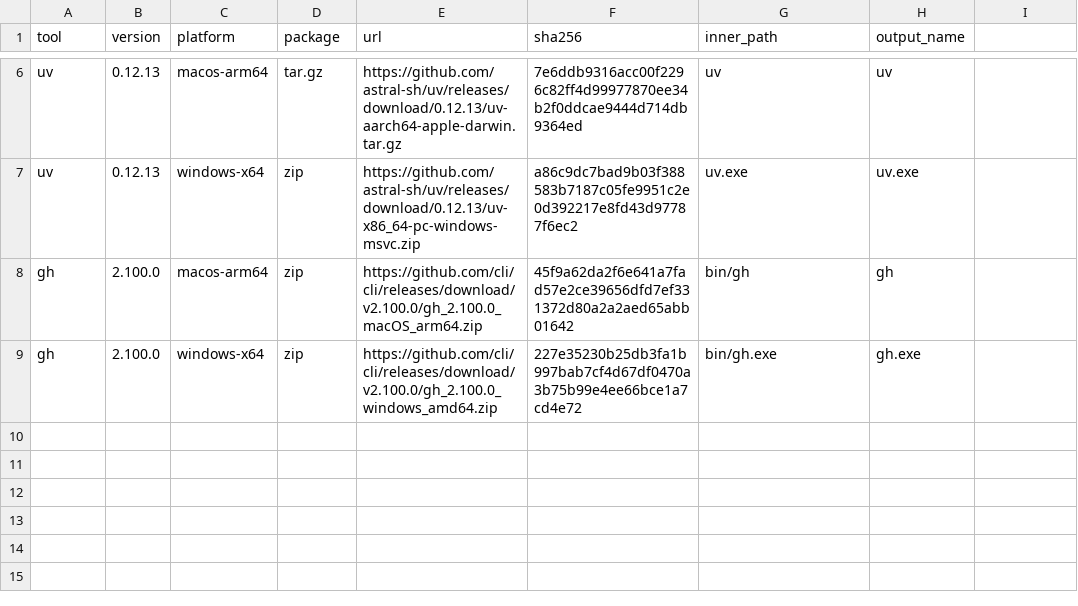
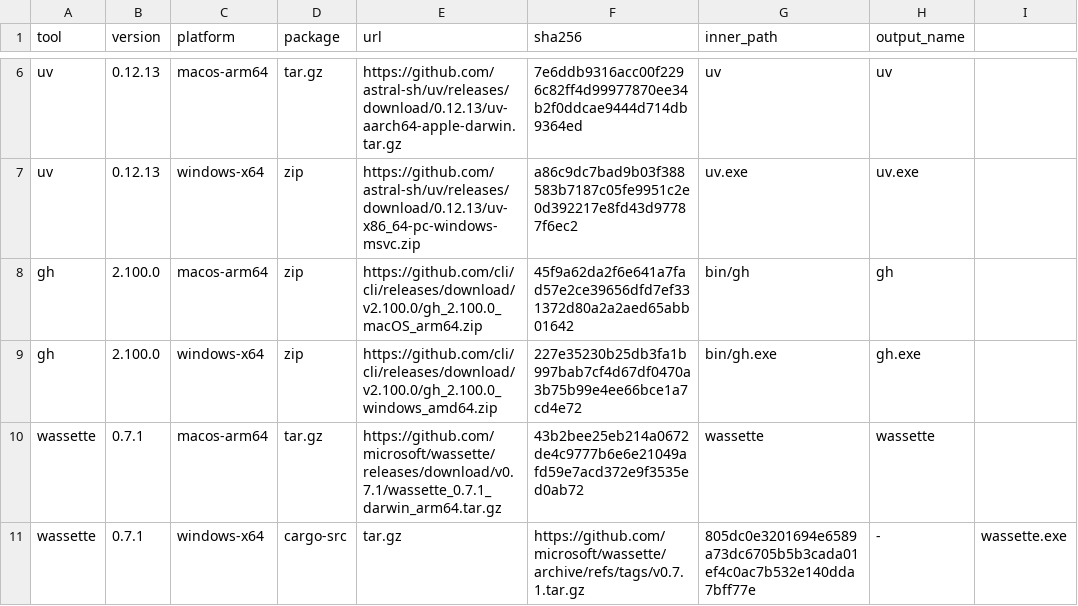
Before and after one commit to gqf2008/abb, a TSV file: tools/tool-lock.tsv, drawn as a sheet; only a part is shown, gaps mark what is left out; the diff names each change by its address in the sheet, - before the commit and + after, or states it on an @@ line.

Commit message:
feat(wassette): 分发侧接入随包工具链（lock 表 + fetch 脚本 + licenses + release 守卫）
wassette v0.7.1 随包分发：
- macos-arm64 用官方预编译（minOS 11.0 ≤ 12 下限，fetch 脚本已有 otool 守卫）
- windows-x64 上游预编译 exe 动态链接 VCRUNTIME140.dll（撞 #331），改为官方源码
  在发布机现构建：cargo-src 包型 + crt-static + 关 fat LTO（wasmtime 树大）；release.yml
  在 fetch 后对 tools-dist/bin/wassette.exe 跑 check_dynamic_crt.sh 断言静态 CRT
- licenses 随包：MIT LICENSE + NOTICE（上游声明 componentize-py 等 Apache-2.0 引用）
- codesign 循环加 wassette（公证要求 bundle 内每个可执行文件单独签名）

```diff
--- a/tools/tool-lock.tsv
+++ b/tools/tool-lock.tsv
+row 10: wassette | 0.7.1 | macos-arm64 | tar.gz | https://github.com/microsoft/wassette/releases/download/v0.7.1/wassette_0.7.1_darwin_arm64.tar.gz | 43b2bee25eb214a0672de4c9777b6e6e21049afd59e7acd372e9f3535ed0ab72 | wassette | wassette
+row 11: wassette | 0.7.1 | windows-x64 | cargo-src | tar.gz | https://github.com/microsoft/wassette/archive/refs/tags/v0.7.1.tar.gz | 805dc0e3201694e6589a73dc6705b5b3cada01ef4c0ac7b532e140dda7bff77e | - | wassette.exe
```
Also changed, not shown: 5 other files.
